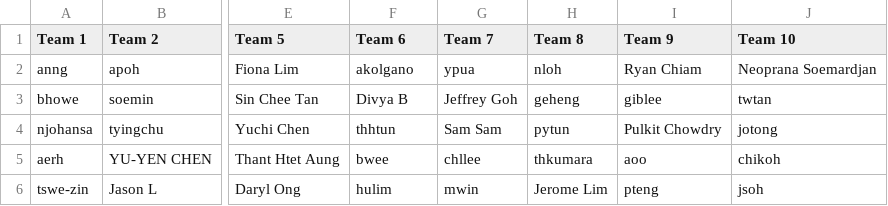
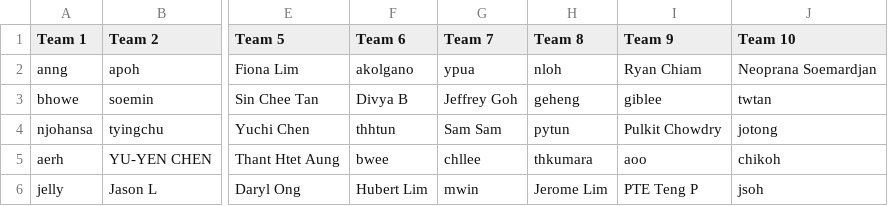
Before and after one commit to gilliorem/fit-commit, a CSV file: data/teams.csv, drawn as a sheet; only a part is shown, gaps mark what is left out; the diff names each change by its address in the sheet, - before the commit and + after, or states it on an @@ line.

Commit message:
updated data base with 5 new users

```diff
--- a/data/teams.csv
+++ b/data/teams.csv
-A6 (Team 1): tswe-zin
+A6 (Team 1): jelly
-F6 (Team 6): hulim
+F6 (Team 6): Hubert Lim
-I6 (Team 9): pteng
+I6 (Team 9): PTE Teng P
```
